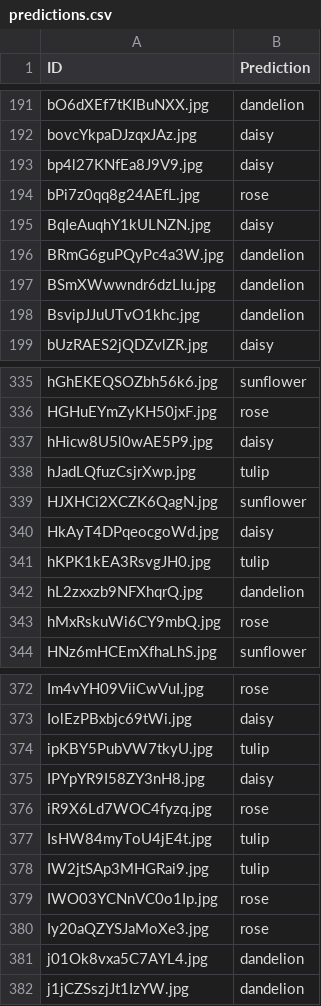
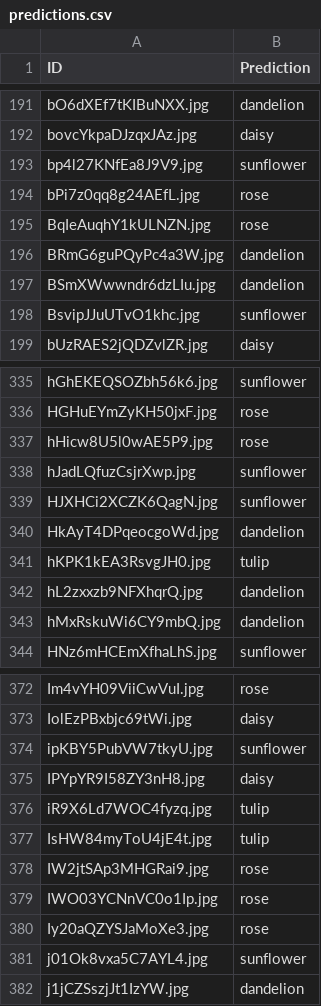
Before and after one commit to jessahal/Mini-Project-2, a CSV file: predictions.csv, drawn as a sheet; only a part is shown, gaps mark what is left out; the diff covers the shown part only.

```diff
--- a/predictions.csv
+++ b/predictions.csv
@@ -192,8 +192,8 @@ bO6dXEf7tKIBuNXX.jpg,dandelion
 bovcYkpaDJzqxJAz.jpg,daisy
-bp4l27KNfEa8J9V9.jpg,daisy
+bp4l27KNfEa8J9V9.jpg,sunflower
 bPi7z0qq8g24AEfL.jpg,rose
-BqIeAuqhY1kULNZN.jpg,daisy
+BqIeAuqhY1kULNZN.jpg,rose
 BRmG6guPQyPc4a3W.jpg,dandelion
 BSmXWwwndr6dzLIu.jpg,dandelion
-BsvipJJuUTvO1khc.jpg,dandelion
+BsvipJJuUTvO1khc.jpg,sunflower
 bUzRAES2jQDZvlZR.jpg,daisy
@@ -336,9 +336,9 @@ hGhEKEQSOZbh56k6.jpg,sunflower
 HGHuEYmZyKH50jxF.jpg,rose
-hHicw8U5l0wAE5P9.jpg,daisy
-hJadLQfuzCsjrXwp.jpg,tulip
+hHicw8U5l0wAE5P9.jpg,rose
+hJadLQfuzCsjrXwp.jpg,sunflower
 HJXHCi2XCZK6QagN.jpg,sunflower
-HkAyT4DPqeocgoWd.jpg,daisy
+HkAyT4DPqeocgoWd.jpg,dandelion
 hKPK1kEA3RsvgJH0.jpg,tulip
 hL2zxxzb9NFXhqrQ.jpg,dandelion
-hMxRskuWi6CY9mbQ.jpg,rose
+hMxRskuWi6CY9mbQ.jpg,dandelion
 HNz6mHCEmXfhaLhS.jpg,sunflower
@@ -373,10 +373,10 @@ Im4vYH09ViiCwVuI.jpg,rose
 IolEzPBxbjc69tWi.jpg,daisy
-ipKBY5PubVW7tkyU.jpg,tulip
+ipKBY5PubVW7tkyU.jpg,sunflower
 IPYpYR9I58ZY3nH8.jpg,daisy
-iR9X6Ld7WOC4fyzq.jpg,rose
+iR9X6Ld7WOC4fyzq.jpg,tulip
 IsHW84myToU4jE4t.jpg,tulip
-IW2jtSAp3MHGRai9.jpg,tulip
+IW2jtSAp3MHGRai9.jpg,rose
 IWO03YCNnVC0o1Ip.jpg,rose
 Iy20aQZYSJaMoXe3.jpg,rose
-j01Ok8vxa5C7AYL4.jpg,dandelion
+j01Ok8vxa5C7AYL4.jpg,sunflower
 j1jCZSszjJt1IzYW.jpg,dandelion
```
Also changed, not shown: 113 edited cells elsewhere in this file, 1 other file.
